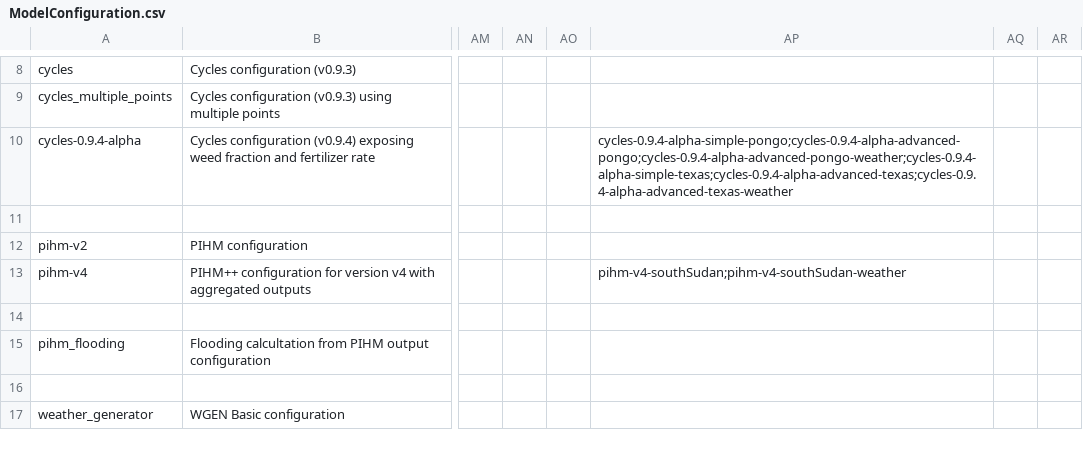
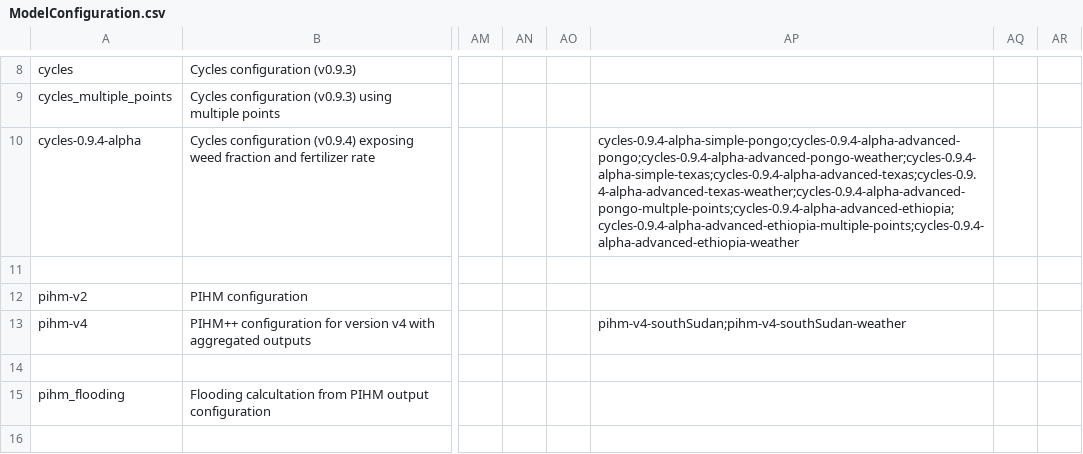
Before and after one commit to mintproject/ModelCatalog, a CSV file: Data/ModelConfiguration.csv, drawn as a sheet; only a part is shown, gaps mark what is left out; the shorter side is filled out with more unchanged rows; the diff names each change by its address in the sheet, - before the commit and + after, or states it on an @@ line.

Commit message:
Update ModelConfiguration.csv

```diff
--- a/Data/ModelConfiguration.csv
+++ b/Data/ModelConfiguration.csv
-AP10: cycles-0.9.4-alpha-simple-pongo;cycles-0.9.4-alpha-advanced-pongo;cycles-0.9.4-alpha-advanced-pongo-weather;cycles-0.9.4-alpha-simple-texas;cycles-0.9.4-alpha-advanced-texas;cycles-0.9.4-alpha-advanced-texas-weather
+AP10: cycles-0.9.4-alpha-simple-pongo;cycles-0.9.4-alpha-advanced-pongo;cycles-0.9.4-alpha-advanced-pongo-weather;cycles-0.9.4-alpha-simple-texas;cycles-0.9.4-alpha-advanced-texas;cycles-0.9.4-alpha-advanced-texas-weather;cycles-0.9.4-alpha-advanced-pongo-multple-points;cycles-0.9.4-alpha-advanced-ethiopia;cycles-0.9.4-alpha-advanced-ethiopia-multiple-points;cycles-0.9.4-alpha-advanced-ethiopia-weather
```
